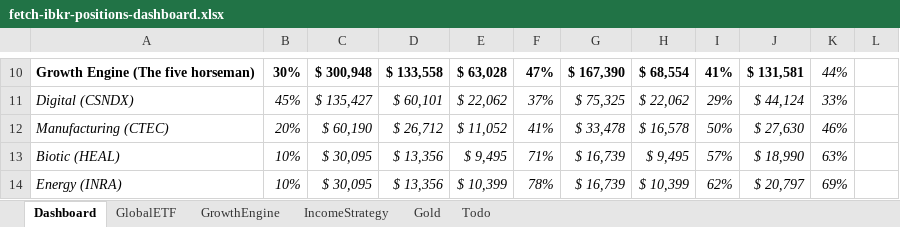
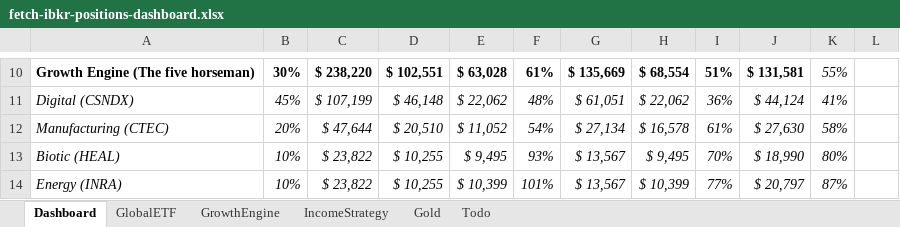
Before and after one commit to timelyrain/timeless-workspace, an Excel workbook: projects/fetch-ibkr-positions-dashboard.xlsx, sheet Dashboard, drawn as a sheet; only a part is shown, gaps mark what is left out; values as stored, in another font and other column widths than the file's, no borders; charts and pictures and conditional formats not drawn; the diff covers the shown part only; the diff names each change by its address in the sheet, - before the commit and + after, or states it on an @@ line.

```diff
--- a/projects/fetch-ibkr-positions-dashboard.xlsx (sheet Dashboard)
+++ b/projects/fetch-ibkr-positions-dashboard.xlsx (sheet Dashboard)
-C10: $ 300,948
+C10: $ 238,220
-D10: $ 133,558
+D10: $ 102,551
-F10: 47%
+F10: 61%
-G10: $ 167,390
+G10: $ 135,669
-I10: 41%
+I10: 51%
-K10: 44%
+K10: 55%
-C11: $ 135,427
+C11: $ 107,199
-D11: $ 60,101
+D11: $ 46,148
-F11: 37%
+F11: 48%
-G11: $ 75,325
+G11: $ 61,051
-I11: 29%
+I11: 36%
-K11: 33%
+K11: 41%
-C12: $ 60,190
+C12: $ 47,644
-D12: $ 26,712
+D12: $ 20,510
-F12: 41%
+F12: 54%
-G12: $ 33,478
+G12: $ 27,134
-I12: 50%
+I12: 61%
-K12: 46%
+K12: 58%
-C13:C14: $ 30,095
+C13:C14: $ 23,822
-D13:D14: $ 13,356
+D13:D14: $ 10,255
-F13: 71%
+F13: 93%
-G13:G14: $ 16,739
+G13:G14: $ 13,567
-I13: 57%
+I13: 70%
-K13: 63%
+K13: 80%
-F14: 78%
+F14: 101%
-I14: 62%
+I14: 77%
-K14: 69%
+K14: 87%
```
Also changed, not shown: 4 added rows, 4 removed rows and 80 edited cells elsewhere in this sheet, sheet GrowthEngine, formulas that keep their value, charts or pictures, 1 other file.
